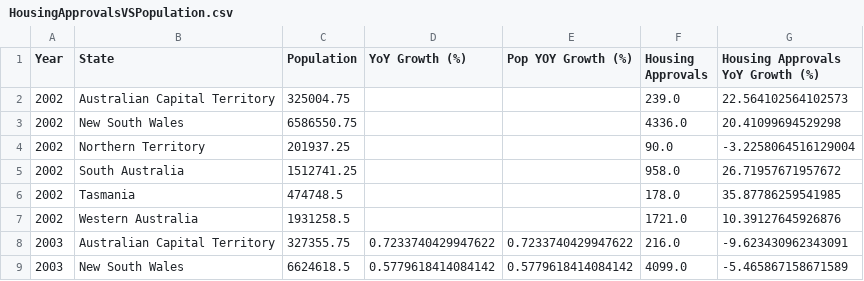
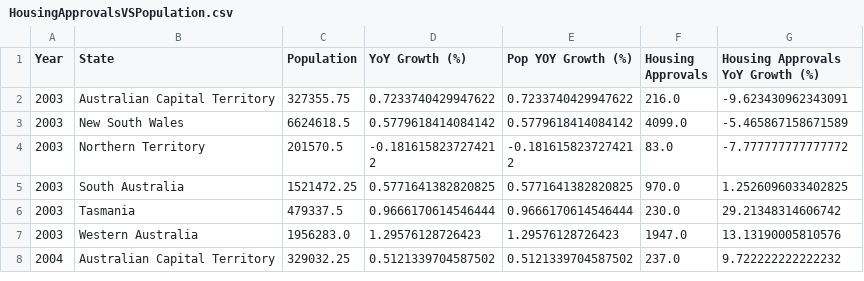
Before and after one commit to Alucardigan/Data_Viz_A2, a CSV file: data/HousingApprovalsVSPopulation.csv, drawn as a sheet; only a part is shown; the shorter side is filled out with more unchanged rows.

Commit message:
removed NaN

```diff
--- a/data/HousingApprovalsVSPopulation.csv
+++ b/data/HousingApprovalsVSPopulation.csv
@@ -1,8 +1,2 @@
 Year,State,Population,YoY Growth (%),Pop YOY Growth (%),Housing Approvals,Housing Approvals YoY Growth (%)
-2002,Australian Capital Territory,325004.75,,,239.0,22.564102564102573
-2002,New South Wales,6586550.75,,,4336.0,20.41099694529298
-2002,Northern Territory,201937.25,,,90.0,-3.2258064516129004
-2002,South Australia,1512741.25,,,958.0,26.71957671957672
-2002,Tasmania,474748.5,,,178.0,35.87786259541985
-2002,Western Australia,1931258.5,,,1721.0,10.39127645926876
 2003,Australian Capital Territory,327355.75,0.7233740429947622,0.7233740429947622,216.0,-9.623430962343091
```
